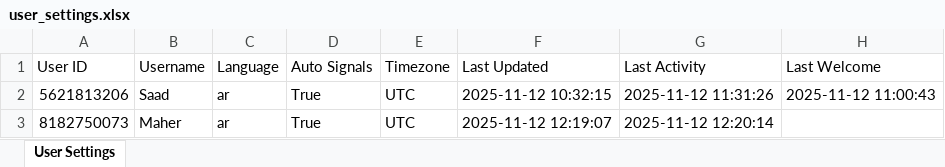
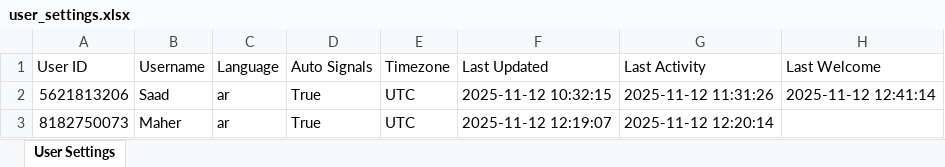
Before and after one commit to memo78-24/MeMo_Bot_Pro_iOS, an Excel workbook: user_settings.xlsx, sheet User Settings, drawn as a sheet; values as stored, in another font and other column widths than the file's, no borders; the diff names each change by its address in the sheet, - before the commit and + after, or states it on an @@ line.

```diff
--- a/user_settings.xlsx (sheet User Settings)
+++ b/user_settings.xlsx (sheet User Settings)
-H2 (Last Welcome): 2025-11-12 11:00:43
+H2 (Last Welcome): 2025-11-12 12:41:14
```
Also changed, not shown: 1 other file.
